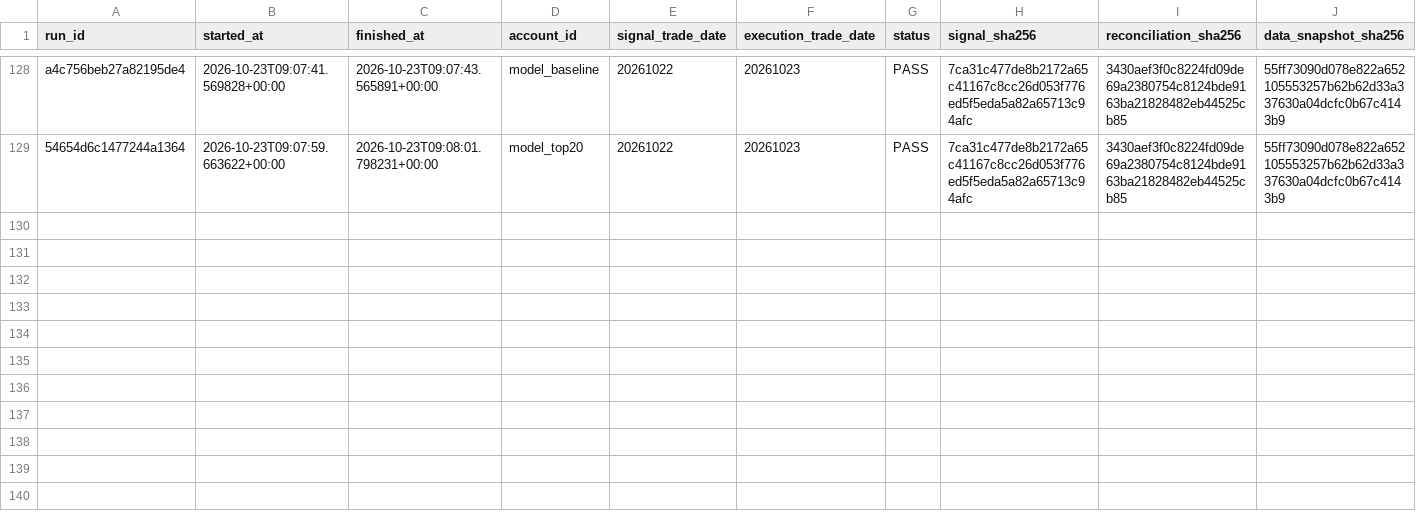
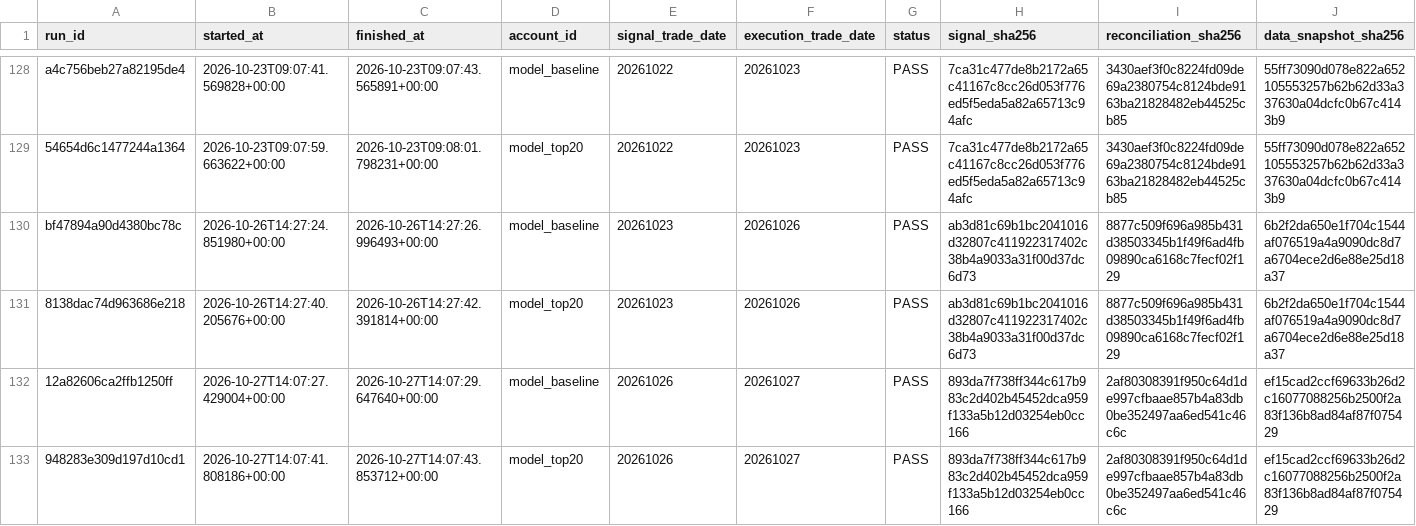
Before and after one commit to qiang0723/shaiwei, a CSV file: ledger/paper_runs.csv, drawn as a sheet; only a part is shown, gaps mark what is left out; rows hold the shown columns only; the diff names each change by its address in the sheet, - before the commit and + after, or states it on an @@ line.

```diff
--- a/ledger/paper_runs.csv
+++ b/ledger/paper_runs.csv
+row 130: bf47894a90d4380bc78c | 2026-10-26T14:27:24.851980+00:00 | 2026-10-26T14:27:26.996493+00:00 | model_baseline | 20261023 | 20261026 | PASS | ab3d81c69b1bc2041016d32807c411922317402c38b4a9033a31f00d37dc6d73 | 8877c509f696a985b431d38503345b1f49f6ad4fb09890ca6168c7fecf02f129 | 6b2f2da650e1f704c1544af076519a4a9090dc8d7a6704ece2d6e88e25d18a37
+row 131: 8138dac74d963686e218 | 2026-10-26T14:27:40.205676+00:00 | 2026-10-26T14:27:42.391814+00:00 | model_top20 | 20261023 | 20261026 | PASS | ab3d81c69b1bc2041016d32807c411922317402c38b4a9033a31f00d37dc6d73 | 8877c509f696a985b431d38503345b1f49f6ad4fb09890ca6168c7fecf02f129 | 6b2f2da650e1f704c1544af076519a4a9090dc8d7a6704ece2d6e88e25d18a37
+row 132: 12a82606ca2ffb1250ff | 2026-10-27T14:07:27.429004+00:00 | 2026-10-27T14:07:29.647640+00:00 | model_baseline | 20261026 | 20261027 | PASS | 893da7f738ff344c617b983c2d402b45452dca959f133a5b12d03254eb0cc166 | 2af80308391f950c64d1de997cfbaae857b4a83db0be352497aa6ed541c46c6c | ef15cad2ccf69633b26d2c16077088256b2500f2a83f136b8ad84af87f075429
+row 133: 948283e309d197d10cd1 | 2026-10-27T14:07:41.808186+00:00 | 2026-10-27T14:07:43.853712+00:00 | model_top20 | 20261026 | 20261027 | PASS | 893da7f738ff344c617b983c2d402b45452dca959f133a5b12d03254eb0cc166 | 2af80308391f950c64d1de997cfbaae857b4a83db0be352497aa6ed541c46c6c | ef15cad2ccf69633b26d2c16077088256b2500f2a83f136b8ad84af87f075429
```
Also changed, not shown: ledger/daily_runs.csv, ledger/shadow_reconciliations.csv, 4 other files.
